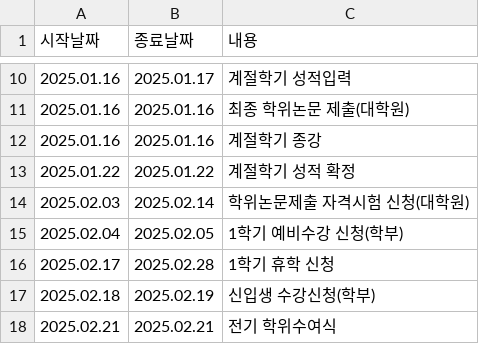
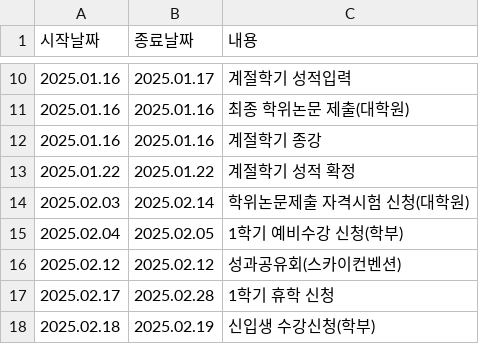
Before and after one commit to amature0000/KNUcalendar, a CSV file: 202408.csv, drawn as a sheet; only a part is shown, gaps mark what is left out; the shorter side is filled out with more unchanged rows.

Commit message:
CSV update

```diff
--- a/202408.csv
+++ b/202408.csv
@@ -15,2 +15,3 @@
 2025.02.04,2025.02.05,1학기 예비수강 신청(학부)
+2025.02.12,2025.02.12,성과공유회(스카이컨벤션)
 2025.02.17,2025.02.28,1학기 휴학 신청
```
